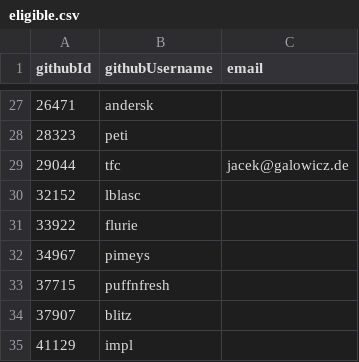
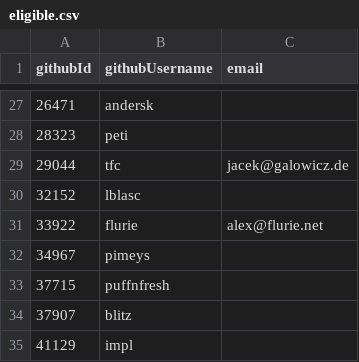
Before and after one commit to NixOS/SC-election-2025, a CSV file: eligible.csv, drawn as a sheet; only a part is shown, gaps mark what is left out.

Commit message:
Update eligible.csv

```diff
--- a/eligible.csv
+++ b/eligible.csv
@@ -30,3 +30,3 @@ githubId,githubUsername,email
 32152,lblasc,
-33922,flurie,
+33922,flurie,alex@flurie.net
 34967,pimeys,
```
